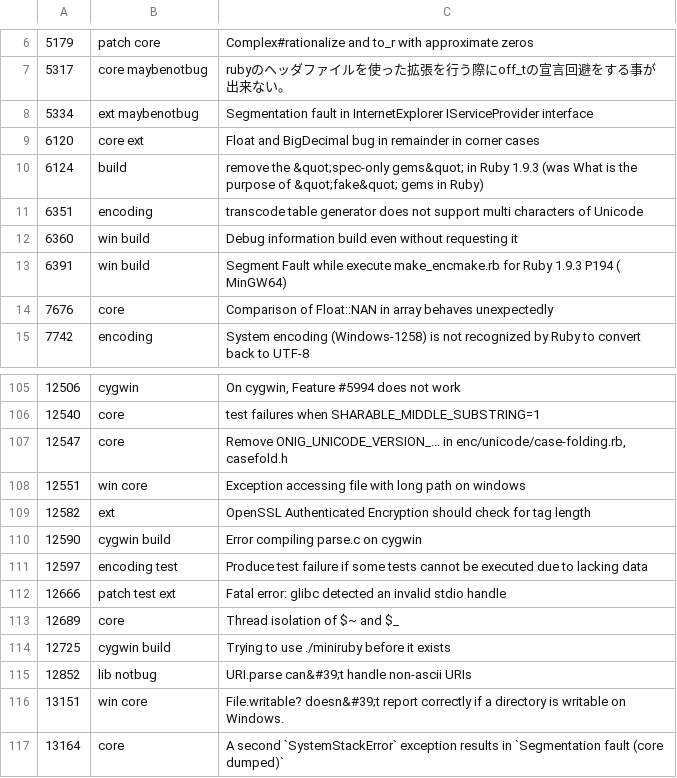
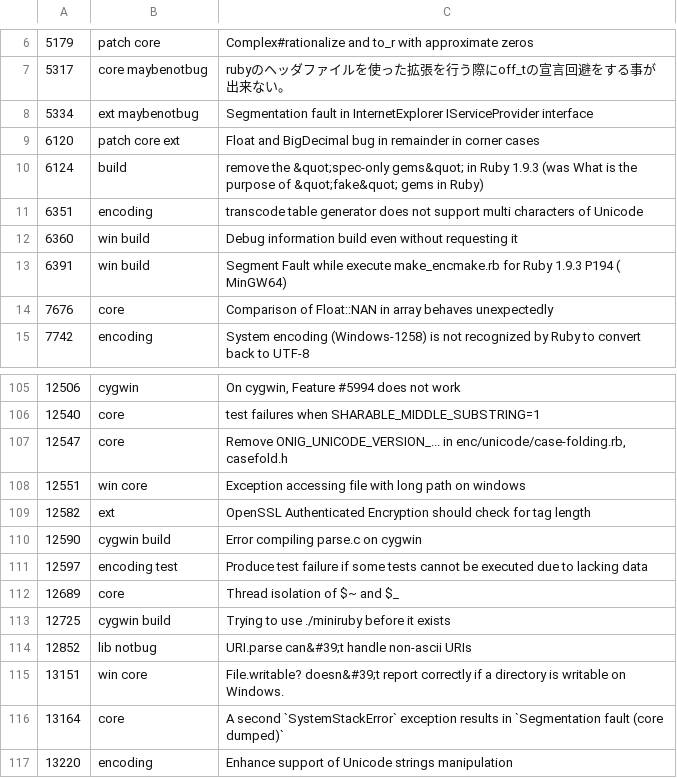
Before and after one commit to caddoSmith229/RB_tagged-bugs, a CSV file: ruby-bugs.csv, drawn as a sheet; only a part is shown, gaps mark what is left out; the shorter side is filled out with more unchanged rows.

Commit message:
Update Ruby bugs

```diff
--- a/ruby-bugs.csv
+++ b/ruby-bugs.csv
@@ -8,3 +8,3 @@
 5334,ext maybenotbug,Segmentation fault in InternetExplorer IServiceProvider interface
-6120,core ext,Float and BigDecimal bug in remainder in corner cases
+6120,patch core ext,Float and BigDecimal bug in remainder in corner cases
 6124,build,remove the &quot;spec-only gems&quot; in Ruby 1.9.3 (was What is the purpose of &quot;fake&quot; gems in Ruby)
@@ -111,3 +111,2 @@
 12597,encoding test,Produce test failure if some tests cannot be executed due to lacking data
-12666,patch test ext,Fatal error: glibc detected an invalid stdio handle
 12689,core,Thread isolation of $~ and $_
```
